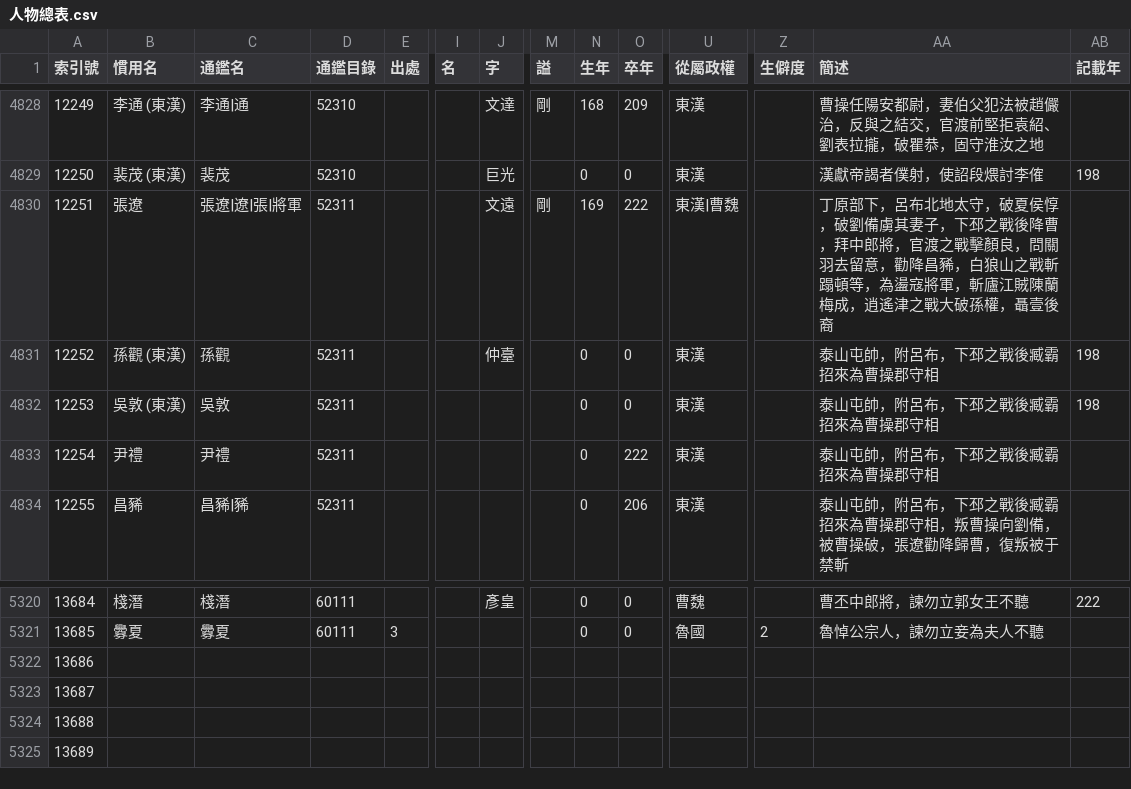
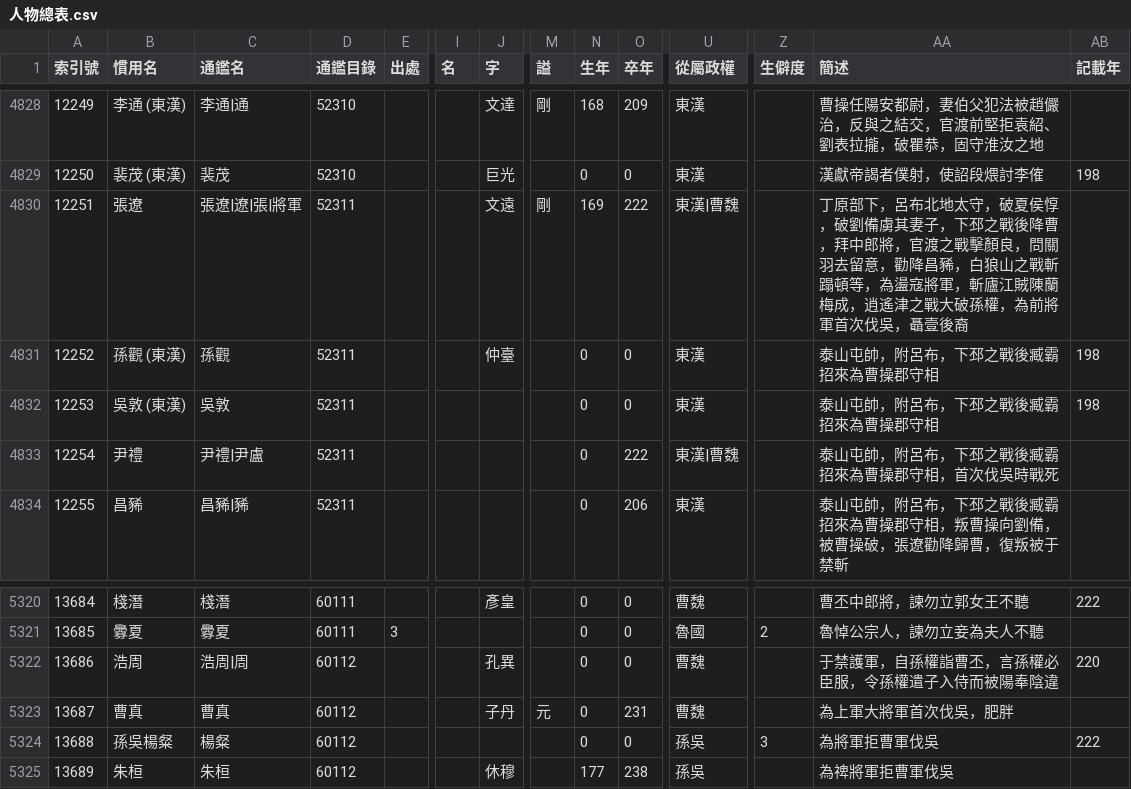
Before and after one commit to gamefang/zizhitongjian, a CSV file: 1_主要數據/人物總表.csv, drawn as a sheet; only a part is shown, gaps mark what is left out; the diff covers the shown part only; the diff names each change by its address in the sheet, - before the commit and + after, or states it on an @@ line.

```diff
--- a/1_主要數據/人物總表.csv
+++ b/1_主要數據/人物總表.csv
-AA4830 (簡述): …破孫權，聶壹後裔
+AA4830 (簡述): …破孫權，為前將軍首次伐吳，聶壹後裔
-C4833 (通鑑名): 尹禮
+C4833 (通鑑名): 尹禮|尹盧
-U4833 (從屬政權): 東漢
+U4833 (從屬政權): 東漢|曹魏
-AA4833 (簡述): 泰山屯帥，附呂布，下邳之戰後臧霸招來為曹操郡守相
+AA4833 (簡述): 泰山屯帥，附呂布，下邳之戰後臧霸招來為曹操郡守相，首次伐吳時戰死
-B5322 (慣用名): (empty)
+B5322 (慣用名): 浩周
-C5322 (通鑑名): (empty)
+C5322 (通鑑名): 浩周|周
-D5322:D5325 (通鑑目錄): (empty)
+D5322:D5325 (通鑑目錄): 60112
-J5322 (字): (empty)
+J5322 (字): 孔異
-N5322:N5324 (生年): (empty)
+N5322:N5324 (生年): 0
-O5322 (卒年): (empty)
+O5322 (卒年): 0
-U5322:U5323 (從屬政權): (empty)
+U5322:U5323 (從屬政權): 曹魏
-AA5322 (簡述): (empty)
+AA5322 (簡述): 于禁護軍，自孫權詣曹丕，言孫權必臣服，令孫權遣子入侍而被陽奉陰違
-AB5322 (記載年): (empty)
+AB5322 (記載年): 220
-B5323 (慣用名): (empty)
+B5323 (慣用名): 曹真
-C5323 (通鑑名): (empty)
+C5323 (通鑑名): 曹真
-J5323 (字): (empty)
+J5323 (字): 子丹
-M5323 (謚): (empty)
+M5323 (謚): 元
-O5323 (卒年): (empty)
+O5323 (卒年): 231
-AA5323 (簡述): (empty)
+AA5323 (簡述): 為上軍大將軍首次伐吳，肥胖
-B5324 (慣用名): (empty)
+B5324 (慣用名): 孫吳楊粲
-C5324 (通鑑名): (empty)
+C5324 (通鑑名): 楊粲
-O5324 (卒年): (empty)
+O5324 (卒年): 0
-U5324:U5325 (從屬政權): (empty)
+U5324:U5325 (從屬政權): 孫吳
-Z5324 (生僻度): (empty)
+Z5324 (生僻度): 3
-AA5324 (簡述): (empty)
+AA5324 (簡述): 為將軍拒曹軍伐吳
-AB5324 (記載年): (empty)
+AB5324 (記載年): 222
-B5325 (慣用名): (empty)
+B5325 (慣用名): 朱桓
-C5325 (通鑑名): (empty)
+C5325 (通鑑名): 朱桓
-J5325 (字): (empty)
+J5325 (字): 休穆
-N5325 (生年): (empty)
+N5325 (生年): 177
-O5325 (卒年): (empty)
+O5325 (卒年): 238
-AA5325 (簡述): (empty)
+AA5325 (簡述): 為禆將軍拒曹軍伐吳
```
Also changed, not shown: 4 added rows and 22 edited cells elsewhere in this file, 1_主要數據/通鑑目錄.csv, 8 other files.
